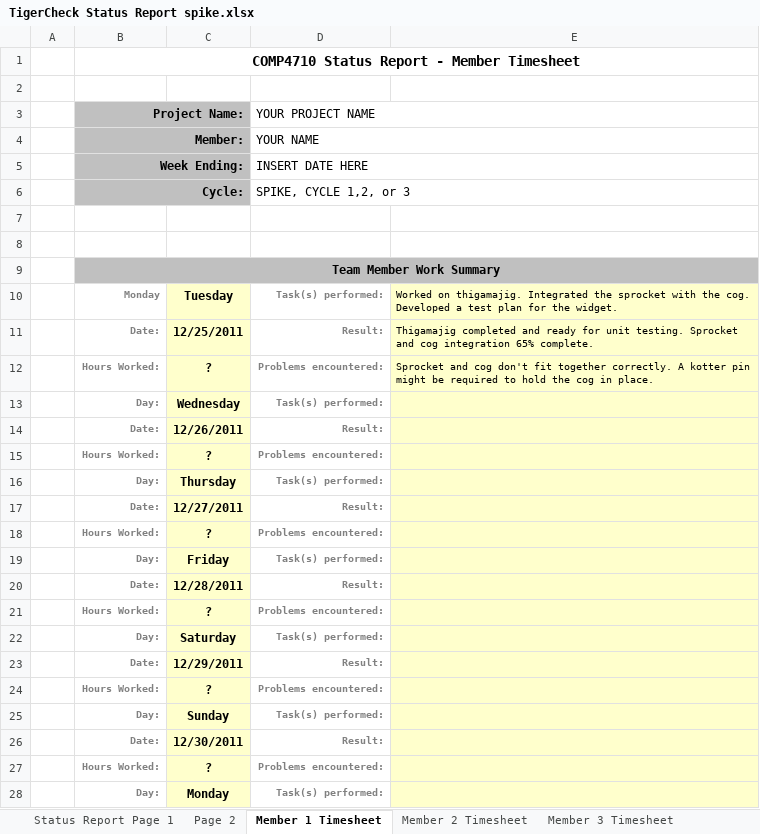
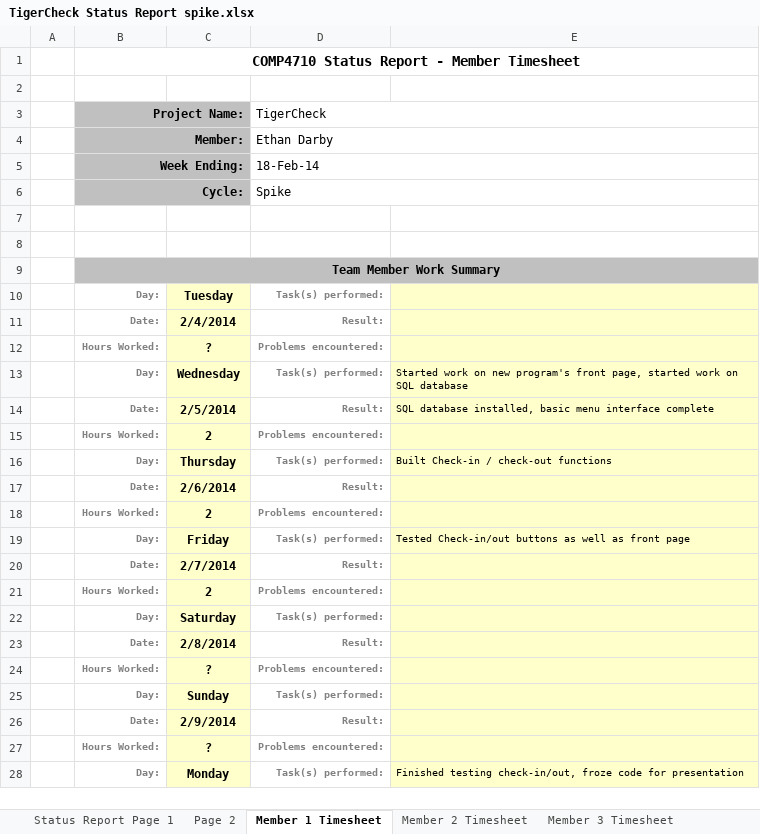
Before and after one commit to TigerCheck/TigerCheck, an Excel workbook: TigerCheck Status Report spike.xlsx, sheet Member 1 Timesheet, drawn as a sheet; only a part is shown; values as stored, in another font and other column widths than the file's, no borders; removed rows and columns are numbered as before the commit, all else as after; the diff covers the shown part only; the diff names each change by its address in the sheet, - before the commit and + after, or states it on an @@ line.

```diff
--- a/TigerCheck Status Report spike.xlsx (sheet Member 1 Timesheet)
+++ b/TigerCheck Status Report spike.xlsx (sheet Member 1 Timesheet)
-D3: YOUR PROJECT NAME
+D3: TigerCheck
-D4 (TigerCheck): YOUR NAME
+D4 (TigerCheck): Ethan Darby
-D5 (TigerCheck): INSERT DATE HERE
+D5 (TigerCheck): 18-Feb-14
-D6 (TigerCheck): SPIKE, CYCLE 1,2, or 3
+D6 (TigerCheck): Spike
-row 10:  | Monday | Tuesday | Task(s) performed: | Worked on thigamajig. Integrated the sprocket with the cog. Developed a test plan for the widget.
-row 11:  | Date: | 12/25/2011 | Result: | Thigamajig completed and ready for unit testing. Sprocket and cog integration 65% complete.
-row 12:  | Hours Worked: | ? | Problems encountered: | Sprocket and cog don't fit together correctly. A kotter pin might be required to hold the cog in place.
-C10: Wednesday
+C10: Tuesday
-C11: 12/26/2011
+C11: 2/4/2014
+row 13:  | Day: | Wednesday | Task(s) performed: | Started work on new program's front page, started work on SQL database
+row 14:  | Date: | 2/5/2014 | Result: | SQL database installed, basic menu interface complete
+row 15:  | Hours Worked: | 2 | Problems encountered:
-E16: (empty)
+E16: Built Check-in / check-out functions
-C17: 12/27/2011
+C17: 2/6/2014
-C18: ?
+C18: 2
-E19: (empty)
+E19: Tested Check-in/out buttons as well as front page
-C20: 12/28/2011
+C20: 2/7/2014
-C21: ?
+C21: 2
-C23: 12/29/2011
+C23: 2/8/2014
-C26: 12/30/2011
+C26: 2/9/2014
-E28: (empty)
+E28: Finished testing check-in/out, froze code for presentation
```
Also changed, not shown: 2 edited cells elsewhere in this sheet, sheet Page 2, sheet Status Report Page 1, sheet Member 4 Timesheet, sheet Member 3 Timesheet, sheet Member 2 Timesheet.
